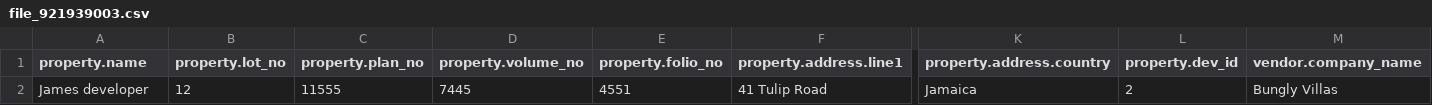
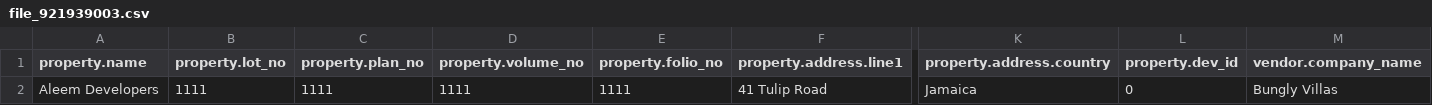
Before and after one commit to aleemtahir-zz/PropertyForm, a CSV file: public/file_921939003.csv, drawn as a sheet; only a part is shown, gaps mark what is left out; the diff names each change by its address in the sheet, - before the commit and + after, or states it on an @@ line.

```diff
--- a/public/file_921939003.csv
+++ b/public/file_921939003.csv
-A2 (property.name): James developer
+A2 (property.name): Aleem Developers
-B2 (property.lot_no): 12
+B2 (property.lot_no): 1111
-C2 (property.plan_no): 11555
+C2 (property.plan_no): 1111
-D2 (property.volume_no): 7445
+D2 (property.volume_no): 1111
-E2 (property.folio_no): 4551
+E2 (property.folio_no): 1111
-L2 (property.dev_id): 2
+L2 (property.dev_id): 0
```
Also changed, not shown: 3 other files.
